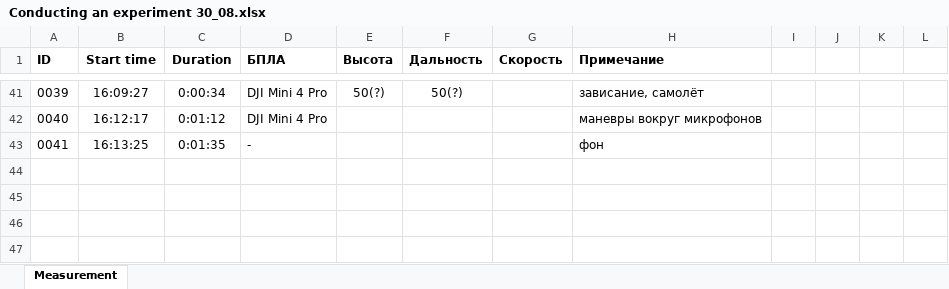
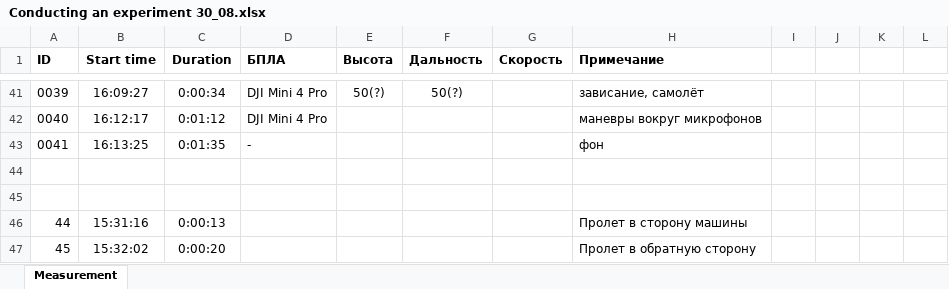
Before and after one commit to bdExplore/Scientific, an Excel workbook: Таблицы Данных/Conducting an experiment 30_08.xlsx, sheet Measurement, drawn as a sheet; only a part is shown, gaps mark what is left out; values as stored, in another font and other column widths than the file's, no borders; the diff names each change by its address in the sheet, - before the commit and + after, or states it on an @@ line.

```diff
--- a/Таблицы Данных/Conducting an experiment 30_08.xlsx (sheet Measurement)
+++ b/Таблицы Данных/Conducting an experiment 30_08.xlsx (sheet Measurement)
+row 44: (empty)
+row 45: (empty)
+row 46: 44 | 15:31:16 | 0:00:13 |  |  |  |  | Пролет в сторону машины
+row 47: 45 | 15:32:02 | 0:00:20 |  |  |  |  | Пролет в обратную сторону
```
Also changed, not shown: 3 other files.
